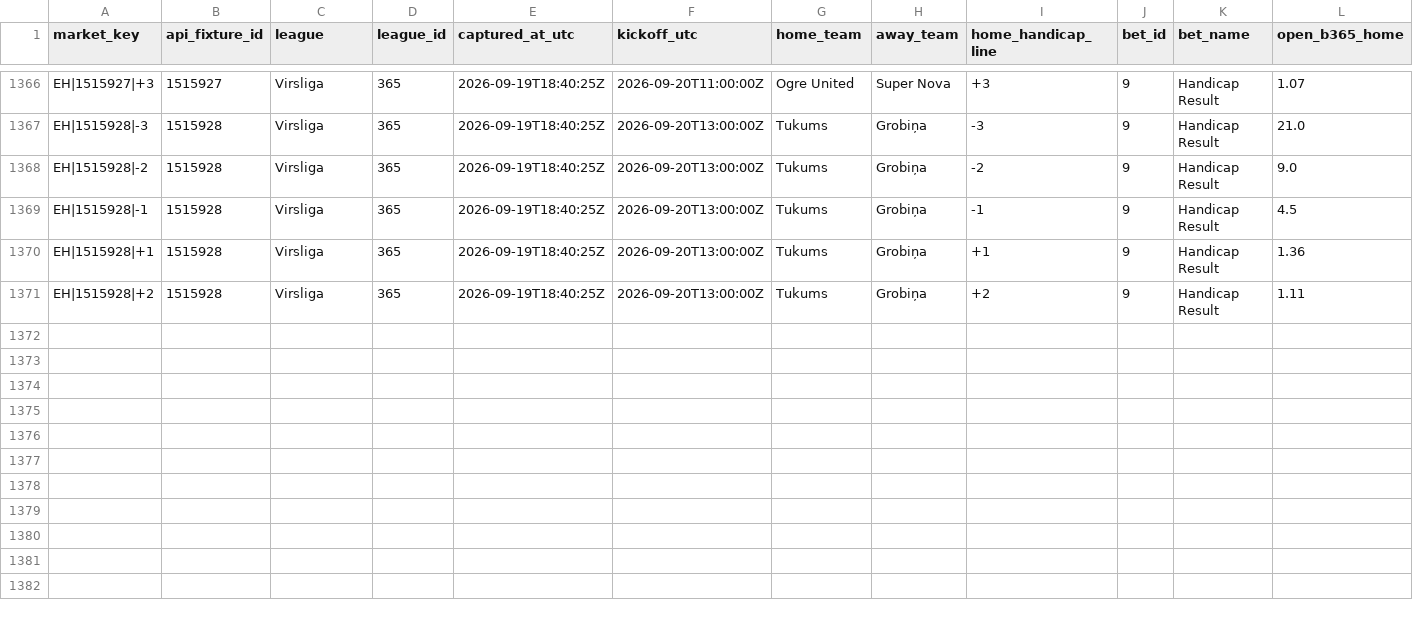
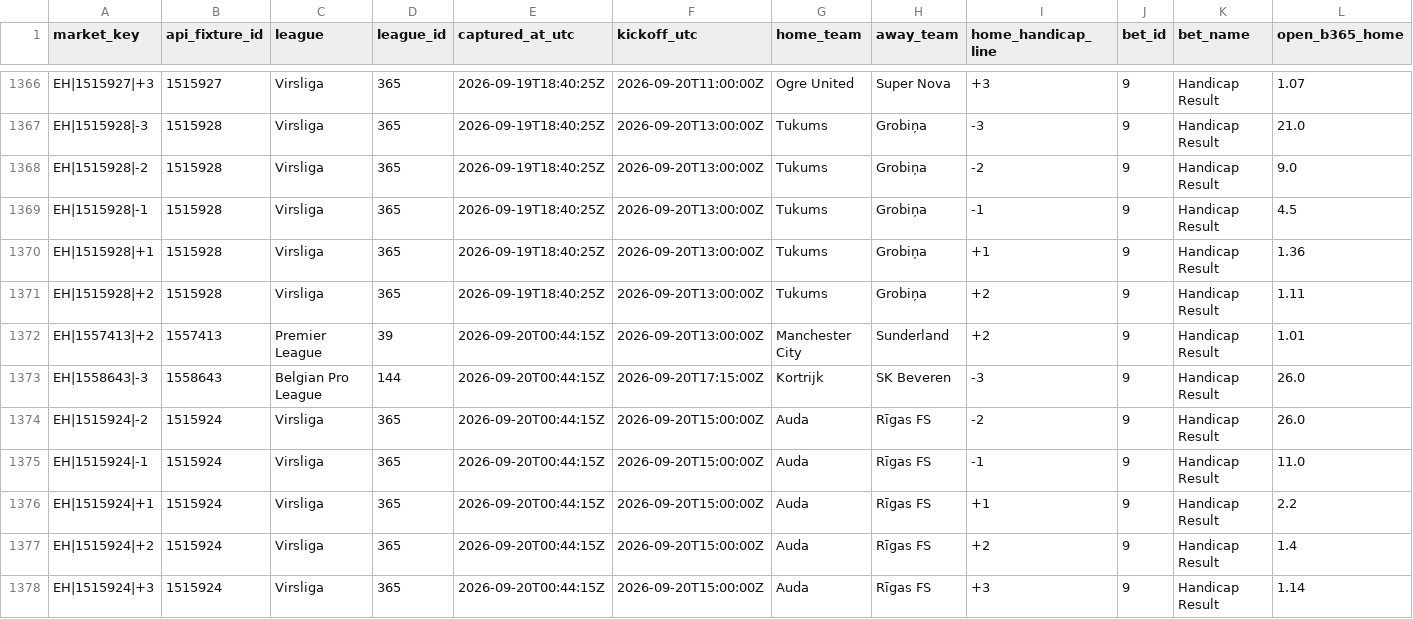
Before and after one commit to nekakoval-crypto/football-data-bridge, a CSV file: ops/stage71f_eh_openers.csv, drawn as a sheet; only a part is shown, gaps mark what is left out; rows hold the shown columns only; the diff names each change by its address in the sheet, - before the commit and + after, or states it on an @@ line.

```diff
--- a/ops/stage71f_eh_openers.csv
+++ b/ops/stage71f_eh_openers.csv
+row 1372: EH|1557413|+2 | 1557413 | Premier League | 39 | 2026-09-20T00:44:15Z | 2026-09-20T13:00:00Z | Manchester City | Sunderland | +2 | 9 | Handicap Result | 1.01
+row 1373: EH|1558643|-3 | 1558643 | Belgian Pro League | 144 | 2026-09-20T00:44:15Z | 2026-09-20T17:15:00Z | Kortrijk | SK Beveren | -3 | 9 | Handicap Result | 26.0
+row 1374: EH|1515924|-2 | 1515924 | Virsliga | 365 | 2026-09-20T00:44:15Z | 2026-09-20T15:00:00Z | Auda | Rīgas FS | -2 | 9 | Handicap Result | 26.0
+row 1375: EH|1515924|-1 | 1515924 | Virsliga | 365 | 2026-09-20T00:44:15Z | 2026-09-20T15:00:00Z | Auda | Rīgas FS | -1 | 9 | Handicap Result | 11.0
+row 1376: EH|1515924|+1 | 1515924 | Virsliga | 365 | 2026-09-20T00:44:15Z | 2026-09-20T15:00:00Z | Auda | Rīgas FS | +1 | 9 | Handicap Result | 2.2
+row 1377: EH|1515924|+2 | 1515924 | Virsliga | 365 | 2026-09-20T00:44:15Z | 2026-09-20T15:00:00Z | Auda | Rīgas FS | +2 | 9 | Handicap Result | 1.4
+row 1378: EH|1515924|+3 | 1515924 | Virsliga | 365 | 2026-09-20T00:44:15Z | 2026-09-20T15:00:00Z | Auda | Rīgas FS | +3 | 9 | Handicap Result | 1.14
```
Also changed, not shown: ops/stage71c_team_total_openers.csv, ops/stage71e_double_chance_closes.csv, 21 other files.
